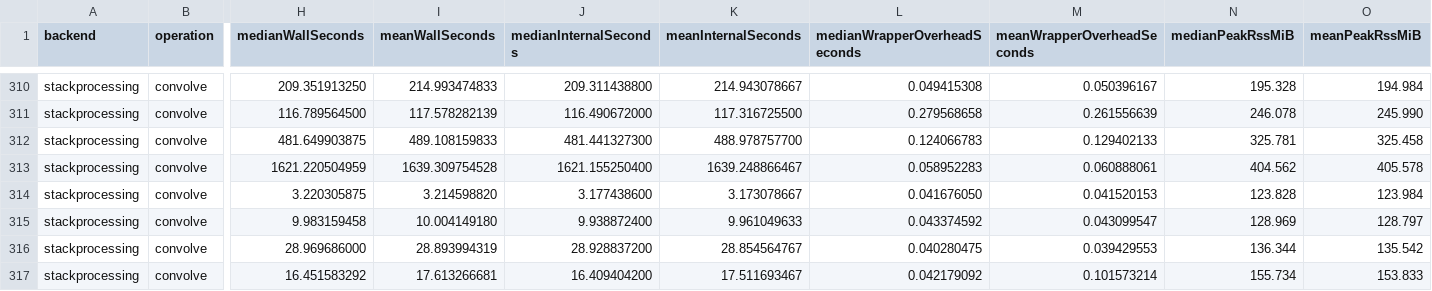
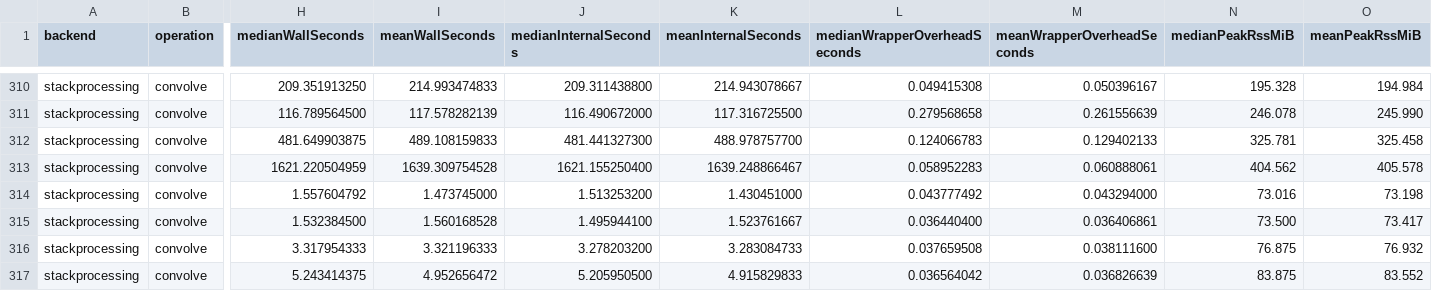
Before and after one commit to sporring/stackProcessing, a CSV file: benchmarks/results/summary.csv, drawn as a sheet; only a part is shown, gaps mark what is left out; the diff covers the shown part only; the diff names each change by its address in the sheet, - before the commit and + after, or states it on an @@ line.

```diff
--- a/benchmarks/results/summary.csv
+++ b/benchmarks/results/summary.csv
-H314 (medianWallSeconds): 3.220305875
+H314 (medianWallSeconds): 1.557604792
-I314 (meanWallSeconds): 3.214598820
+I314 (meanWallSeconds): 1.473745000
-J314 (medianInternalSeconds): 3.177438600
+J314 (medianInternalSeconds): 1.513253200
-K314 (meanInternalSeconds): 3.173078667
+K314 (meanInternalSeconds): 1.430451000
-L314 (medianWrapperOverheadSeconds): 0.041676050
+L314 (medianWrapperOverheadSeconds): 0.043777492
-M314 (meanWrapperOverheadSeconds): 0.041520153
+M314 (meanWrapperOverheadSeconds): 0.043294000
-N314 (medianPeakRssMiB): 123.828
+N314 (medianPeakRssMiB): 73.016
-O314 (meanPeakRssMiB): 123.984
+O314 (meanPeakRssMiB): 73.198
-H315 (medianWallSeconds): 9.983159458
+H315 (medianWallSeconds): 1.532384500
-I315 (meanWallSeconds): 10.004149180
+I315 (meanWallSeconds): 1.560168528
-J315 (medianInternalSeconds): 9.938872400
+J315 (medianInternalSeconds): 1.495944100
-K315 (meanInternalSeconds): 9.961049633
+K315 (meanInternalSeconds): 1.523761667
-L315 (medianWrapperOverheadSeconds): 0.043374592
+L315 (medianWrapperOverheadSeconds): 0.036440400
-M315 (meanWrapperOverheadSeconds): 0.043099547
+M315 (meanWrapperOverheadSeconds): 0.036406861
-N315 (medianPeakRssMiB): 128.969
+N315 (medianPeakRssMiB): 73.500
-O315 (meanPeakRssMiB): 128.797
+O315 (meanPeakRssMiB): 73.417
-H316 (medianWallSeconds): 28.969686000
+H316 (medianWallSeconds): 3.317954333
-I316 (meanWallSeconds): 28.893994319
+I316 (meanWallSeconds): 3.321196333
-J316 (medianInternalSeconds): 28.928837200
+J316 (medianInternalSeconds): 3.278203200
-K316 (meanInternalSeconds): 28.854564767
+K316 (meanInternalSeconds): 3.283084733
-L316 (medianWrapperOverheadSeconds): 0.040280475
+L316 (medianWrapperOverheadSeconds): 0.037659508
-M316 (meanWrapperOverheadSeconds): 0.039429553
+M316 (meanWrapperOverheadSeconds): 0.038111600
-N316 (medianPeakRssMiB): 136.344
+N316 (medianPeakRssMiB): 76.875
-O316 (meanPeakRssMiB): 135.542
+O316 (meanPeakRssMiB): 76.932
-H317 (medianWallSeconds): 16.451583292
+H317 (medianWallSeconds): 5.243414375
-I317 (meanWallSeconds): 17.613266681
+I317 (meanWallSeconds): 4.952656472
-J317 (medianInternalSeconds): 16.409404200
+J317 (medianInternalSeconds): 5.205950500
-K317 (meanInternalSeconds): 17.511693467
+K317 (meanInternalSeconds): 4.915829833
-L317 (medianWrapperOverheadSeconds): 0.042179092
+L317 (medianWrapperOverheadSeconds): 0.036564042
-M317 (meanWrapperOverheadSeconds): 0.101573214
+M317 (meanWrapperOverheadSeconds): 0.036826639
-N317 (medianPeakRssMiB): 155.734
+N317 (medianPeakRssMiB): 83.875
-O317 (meanPeakRssMiB): 153.833
+O317 (meanPeakRssMiB): 83.552
```
Also changed, not shown: 136 edited cells elsewhere in this file, 6 other files.
